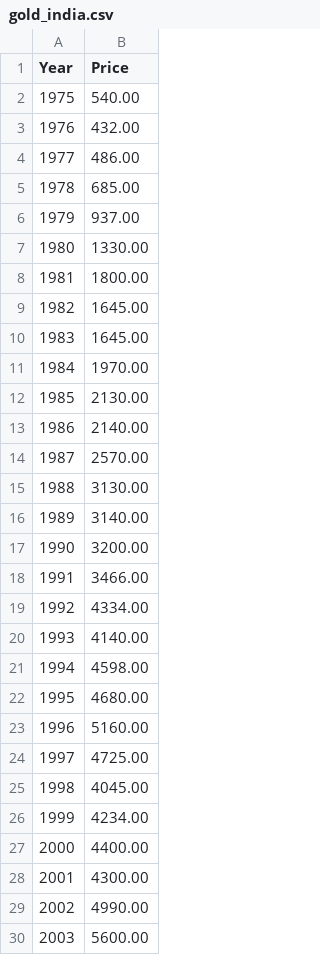
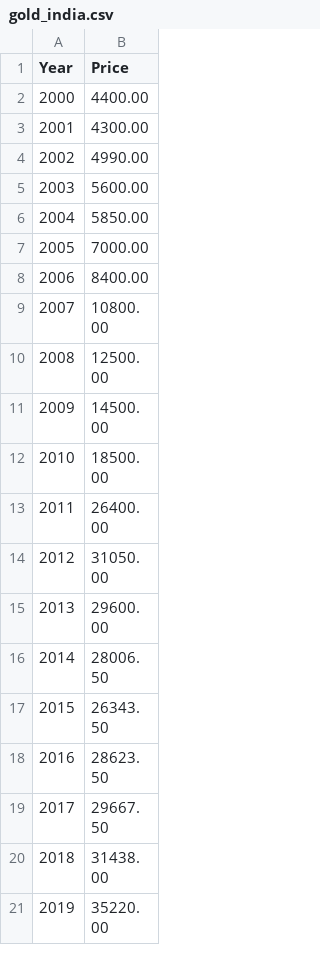
Before and after one commit to sanskarmk/Skill_Development_2, a CSV file: gold_india.csv, drawn as a sheet; only a part is shown; the shorter side is filled out with more unchanged rows; the diff names each change by its address in the sheet, - before the commit and + after, or states it on an @@ line.

Commit message:
Update gold_india.csv

```diff
--- a/gold_india.csv
+++ b/gold_india.csv
-row 2: 1975 | 540.00
-row 3: 1976 | 432.00
-row 4: 1977 | 486.00
-row 5: 1978 | 685.00
-row 6: 1979 | 937.00
-row 7: 1980 | 1330.00
-row 8: 1981 | 1800.00
-row 9: 1982 | 1645.00
-row 10: 1983 | 1645.00
-row 11: 1984 | 1970.00
-row 12: 1985 | 2130.00
-row 13: 1986 | 2140.00
-row 14: 1987 | 2570.00
-row 15: 1988 | 3130.00
-row 16: 1989 | 3140.00
-row 17: 1990 | 3200.00
-row 18: 1991 | 3466.00
-row 19: 1992 | 4334.00
-row 20: 1993 | 4140.00
-row 21: 1994 | 4598.00
-row 22: 1995 | 4680.00
-row 23: 1996 | 5160.00
-row 24: 1997 | 4725.00
-row 25: 1998 | 4045.00
-row 26: 1999 | 4234.00
```
